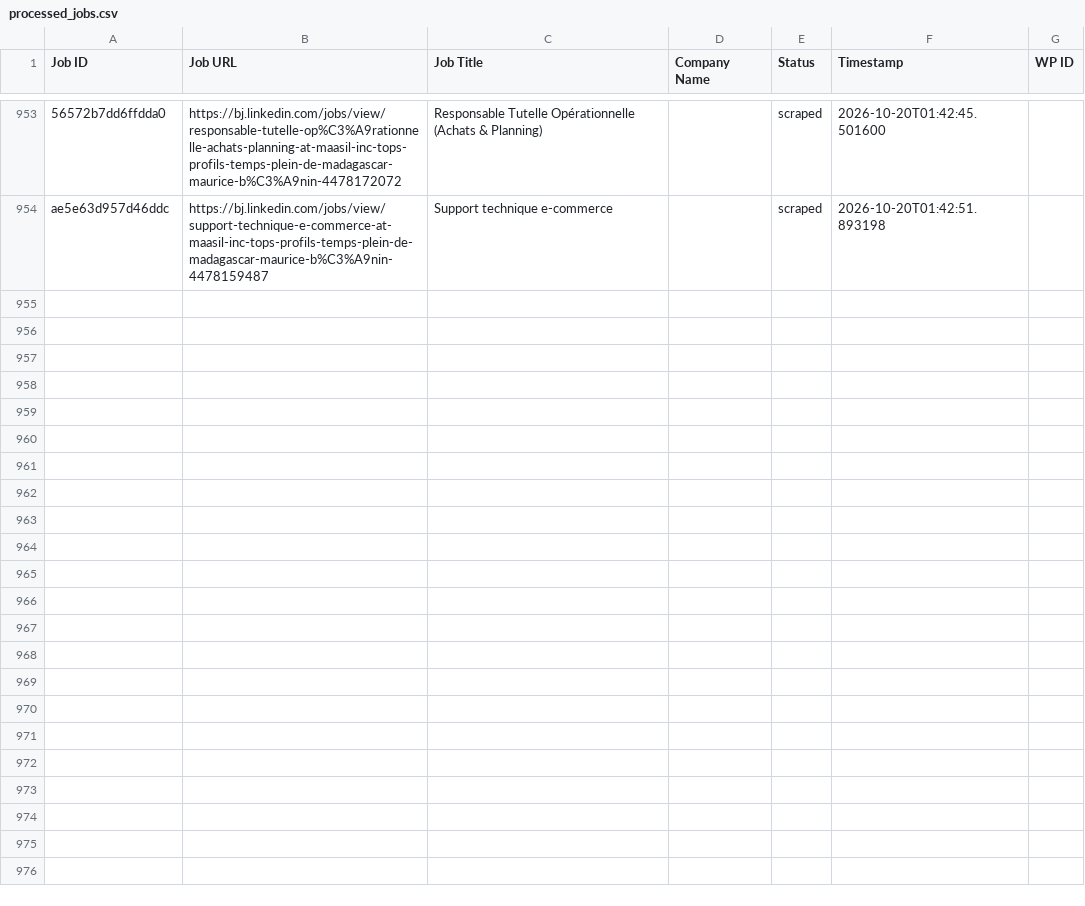
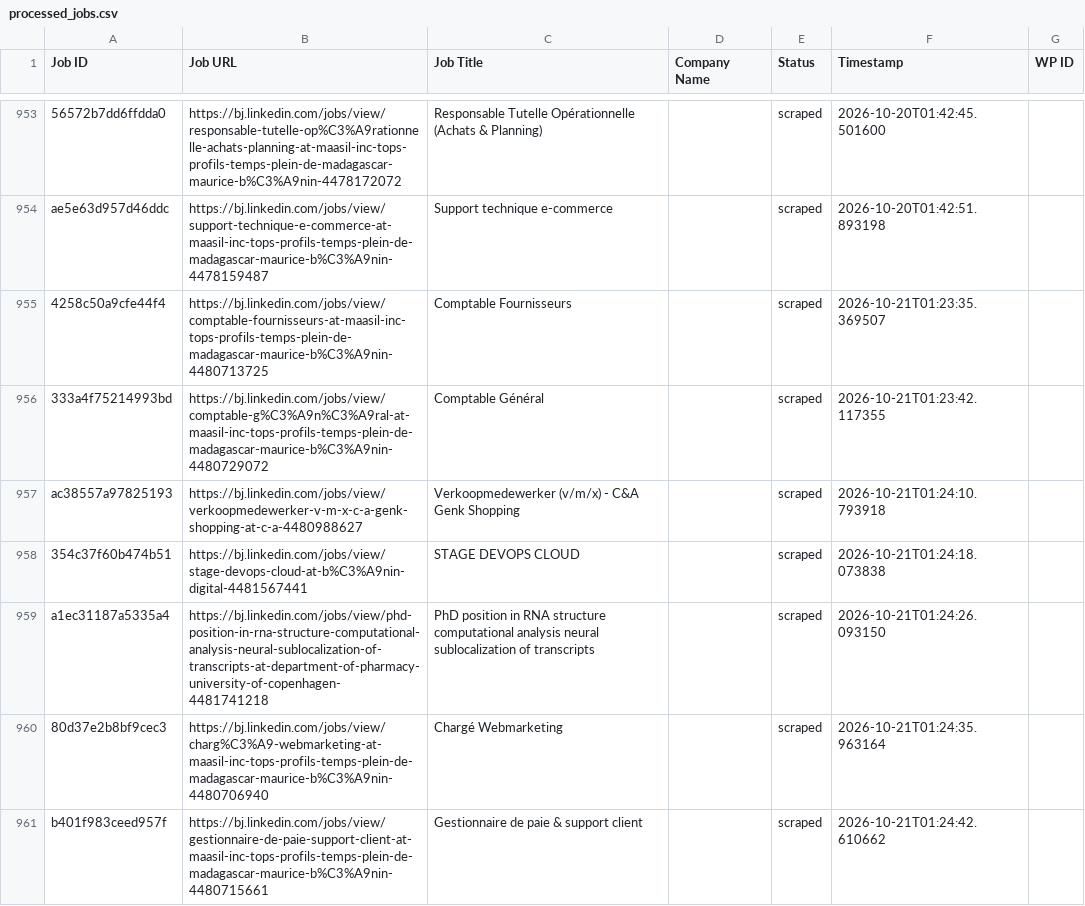
Before and after one commit to mimusdesign/bj, a CSV file: processed_jobs.csv, drawn as a sheet; only a part is shown, gaps mark what is left out; the diff names each change by its address in the sheet, - before the commit and + after, or states it on an @@ line.

```diff
--- a/processed_jobs.csv
+++ b/processed_jobs.csv
+row 955: 4258c50a9cfe44f4 | https://bj.linkedin.com/jobs/view/comptable-fournisseurs-at-maasil-inc-tops-profils-temps-plein-de-madagascar-maurice-b%C3%A9nin-4480713725 | Comptable Fournisseurs |  | scraped | 2026-10-21T01:23:35.369507
+row 956: 333a4f75214993bd | https://bj.linkedin.com/jobs/view/comptable-g%C3%A9n%C3%A9ral-at-maasil-inc-tops-profils-temps-plein-de-madagascar-maurice-b%C3%A9nin-4480729072 | Comptable Général |  | scraped | 2026-10-21T01:23:42.117355
+row 957: ac38557a97825193 | https://bj.linkedin.com/jobs/view/verkoopmedewerker-v-m-x-c-a-genk-shopping-at-c-a-4480988627 | Verkoopmedewerker (v/m/x) - C&A Genk Shopping |  | scraped | 2026-10-21T01:24:10.793918
+row 958: 354c37f60b474b51 | https://bj.linkedin.com/jobs/view/stage-devops-cloud-at-b%C3%A9nin-digital-4481567441 | STAGE DEVOPS CLOUD |  | scraped | 2026-10-21T01:24:18.073838
+row 959: a1ec31187a5335a4 | https://bj.linkedin.com/jobs/view/phd-position-in-rna-structure-computational-analysis-neural-sublocalization-of-transcripts-at-department-of-pharmacy-university-of-copenhagen-4481741218 | PhD position in RNA structure computational analysis neural sublocalization of transcripts |  | scraped | 2026-10-21T01:24:26.093150
+row 960: 80d37e2b8bf9cec3 | https://bj.linkedin.com/jobs/view/charg%C3%A9-webmarketing-at-maasil-inc-tops-profils-temps-plein-de-madagascar-maurice-b%C3%A9nin-4480706940 | Chargé Webmarketing |  | scraped | 2026-10-21T01:24:35.963164
+row 961: b401f983ceed957f | https://bj.linkedin.com/jobs/view/gestionnaire-de-paie-support-client-at-maasil-inc-tops-profils-temps-plein-de-madagascar-maurice-b%C3%A9nin-4480715661 | Gestionnaire de paie & support client |  | scraped | 2026-10-21T01:24:42.610662
```
